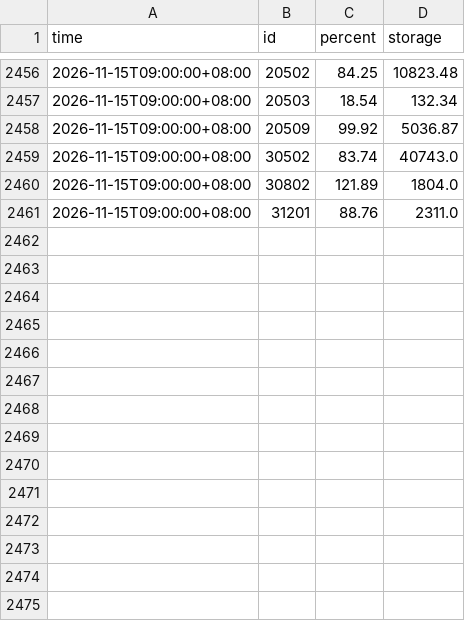
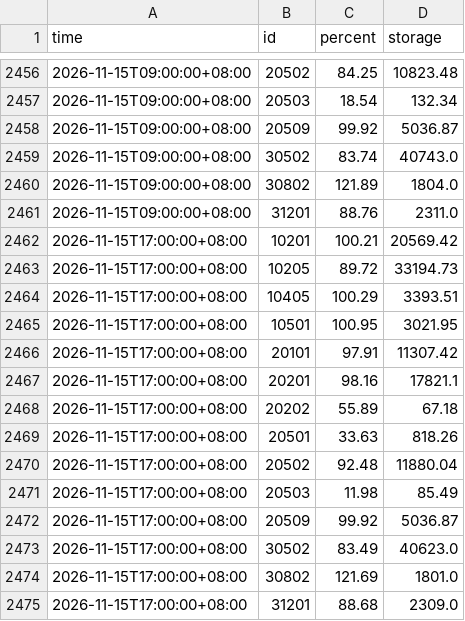
Before and after one commit to twranger/geo-taiwan, a CSV file: data/reservoirs/hourly.csv, drawn as a sheet; only a part is shown, gaps mark what is left out.

```diff
--- a/data/reservoirs/hourly.csv
+++ b/data/reservoirs/hourly.csv
@@ -2461 +2461,15 @@ time,id,percent,storage
 2026-11-15T09:00:00+08:00,31201,88.76,2311.0
+2026-11-15T17:00:00+08:00,10201,100.21,20569.42
+2026-11-15T17:00:00+08:00,10205,89.72,33194.73
+2026-11-15T17:00:00+08:00,10405,100.29,3393.51
+2026-11-15T17:00:00+08:00,10501,100.95,3021.95
+2026-11-15T17:00:00+08:00,20101,97.91,11307.42
+2026-11-15T17:00:00+08:00,20201,98.16,17821.1
+2026-11-15T17:00:00+08:00,20202,55.89,67.18
+2026-11-15T17:00:00+08:00,20501,33.63,818.26
+2026-11-15T17:00:00+08:00,20502,92.48,11880.04
+2026-11-15T17:00:00+08:00,20503,11.98,85.49
+2026-11-15T17:00:00+08:00,20509,99.92,5036.87
+2026-11-15T17:00:00+08:00,30502,83.49,40623.0
+2026-11-15T17:00:00+08:00,30802,121.69,1801.0
+2026-11-15T17:00:00+08:00,31201,88.68,2309.0
```
Also changed, not shown: data/reservoirs/daily.csv, 1 other file.
